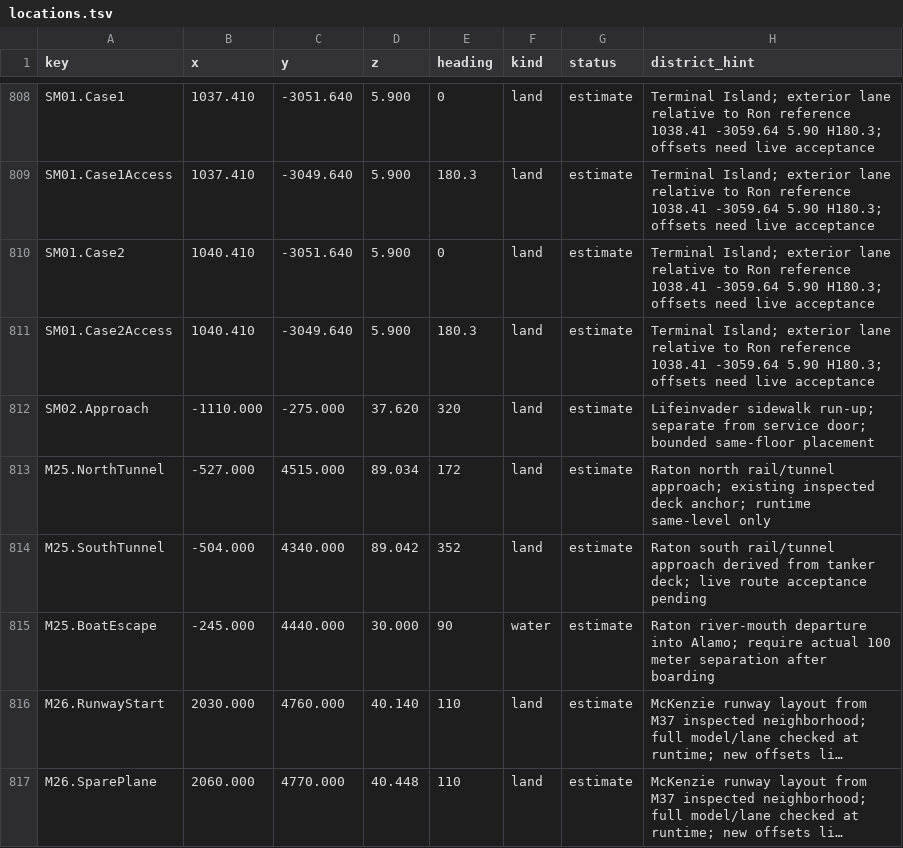
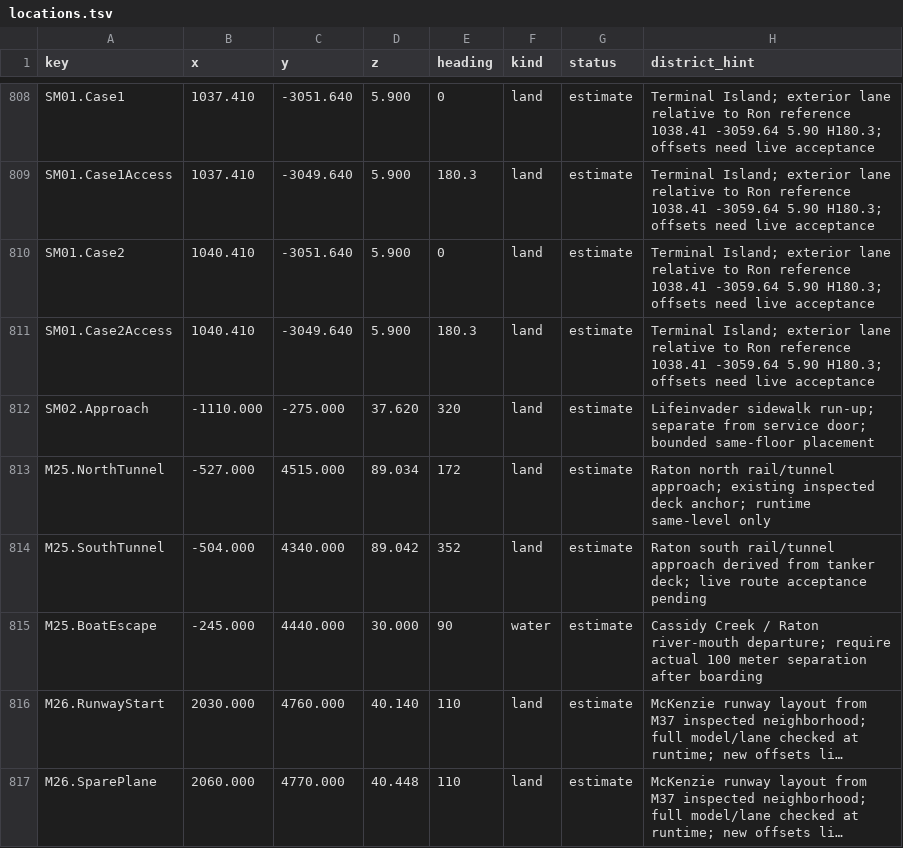
Before and after one commit to RonGdesigns/Customgta6, a TSV file: data/locations.tsv, drawn as a sheet; only a part is shown, gaps mark what is left out; long unchanged cells end in …; the diff names each change by its address in the sheet, - before the commit and + after, or states it on an @@ line.

```diff
--- a/data/locations.tsv
+++ b/data/locations.tsv
-H815 (district_hint): Raton river-mouth departure into Alamo; require actual…
+H815 (district_hint): Cassidy Creek / Raton river-mouth departure; require actual…
```
Also changed, not shown: 3 other files.
